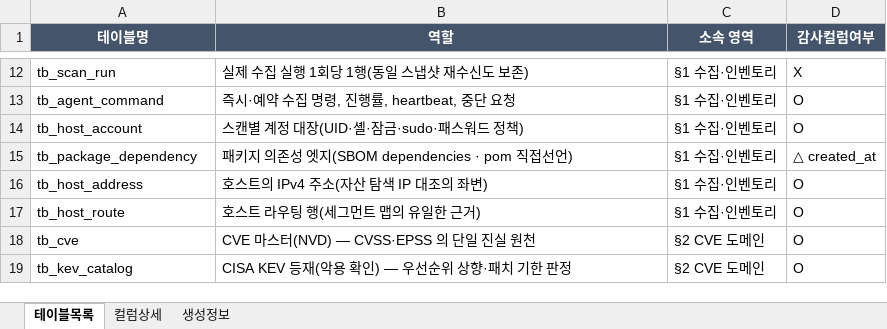
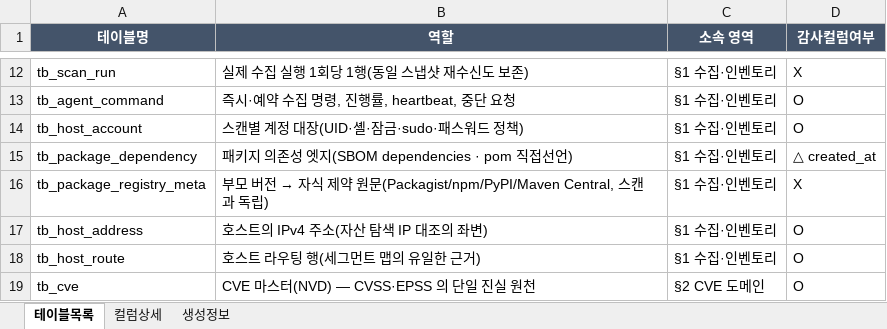
Before and after one commit to JeongDoWook/vuln-agent, an Excel workbook: docs/specs/테이블명세서.xlsx, sheet 테이블목록, drawn as a sheet; only a part is shown, gaps mark what is left out; the shorter side is filled out with more unchanged rows; values as stored, in another font and other column widths than the file's, no borders; the diff names each change by its address in the sheet, - before the commit and + after, or states it on an @@ line.

Commit message:
feat: 레지스트리 메타데이터 수집 — 부모 버전별 자식 의존 제약 데이터 층 (#792)
의존성 그래프의 조치방안이 "부모를 올려라"까지만 말하고 "몇 버전으로"는 말하지
못했다 — tb_package_dependency 는 설치된 스냅샷 한 벌이라 업스트림의 버전별
의존 관계표가 없기 때문이다. 이 작업은 그 데이터 층만 만든다(계산·화면 반영은
후속 작업).

- db/migrations: tb_package_registry_meta 신설(생태계·부모·부모버전·자식·자식제약
  원문·수집시각). 유일키는 tb_package_dependency 와 같은 이유로 해시 생성컬럼
  (복합키가 InnoDB 인덱스 상한을 넘는다). 자식 이름 기준 역조회 인덱스 포함.
- server/src/feeds/pkgregistry.php: VgFeedConnector 구현(vg_feed_make 에 등록).
  composer(Packagist p2)/npm/pip(PyPI)/maven(Central) 4개 어댑터로 생태계 차이를
  흡수(VgRegistryAdapter — 5번째 생태계는 어댑터 추가 한 줄). 대상은
  tb_package_dependency 의 부모 중 설치버전보다 높은 버전만, 최신 N개로 상한.
  부모 단위로 실패를 격리해 레지스트리 하나가 죽어도 나머지는 계속 수집되고,
  폐쇄망이라 전부 실패해도 예외 없이 조용히 저하된다.
- maven 버전 비교는 공유 매처 비교기(vercmp.php, 매처 로직이라 스코프 밖)의
  dpkg 기본값 대신 이 파일 안에서만 semver 로 비교한다 — 실측(guava)에서 dpkg
  규칙은 옛 별칭 "r09"를 최신 "30.0-jre"보다 높다고 판정해 후보 선정이 뒤집혔다.
- tests/pkgregistry_test.php: 버전 선정·PEP 508/pom 파싱 순수 함수 단위테스트.
  smoke.sh 에 등록.
- docs: 스키마 문서 4종(데이터베이스.md/erd.puml/erd.svg/테이블명세서.xlsx)을
  gen_table_spec.py 로 재생성(62 테이블).

검증: php -l(8.3), 단위테스트 통과, 이 워크트리 스택에 마이그레이션 실제 적용,
composer(opis/json-schema)·npm(express)·pip(requests)·maven(guava) 4개 생태계
전부 실제 레지스트리에서 수집해 tb_package_registry_meta 에 행 적재 확인,
존재하지 않는 호스트로 전 생태계 URL 을 바꿔 조용한 저하 확인(예외 없이
fetched=0), smoke.sh 전체 통과(269 pass/0 fail/1 skip), schema-docs 게이트 통과.

```diff
--- a/docs/specs/테이블명세서.xlsx (sheet 테이블목록)
+++ b/docs/specs/테이블명세서.xlsx (sheet 테이블목록)
+row 16: tb_package_registry_meta | 부모 버전 → 자식 제약 원문(Packagist/npm/PyPI/Maven Central, 스캔과 독립) | §1 수집·인벤토리 | X
```
Also changed, not shown: sheet 컬럼상세, sheet 생성정보, 9 other files.
